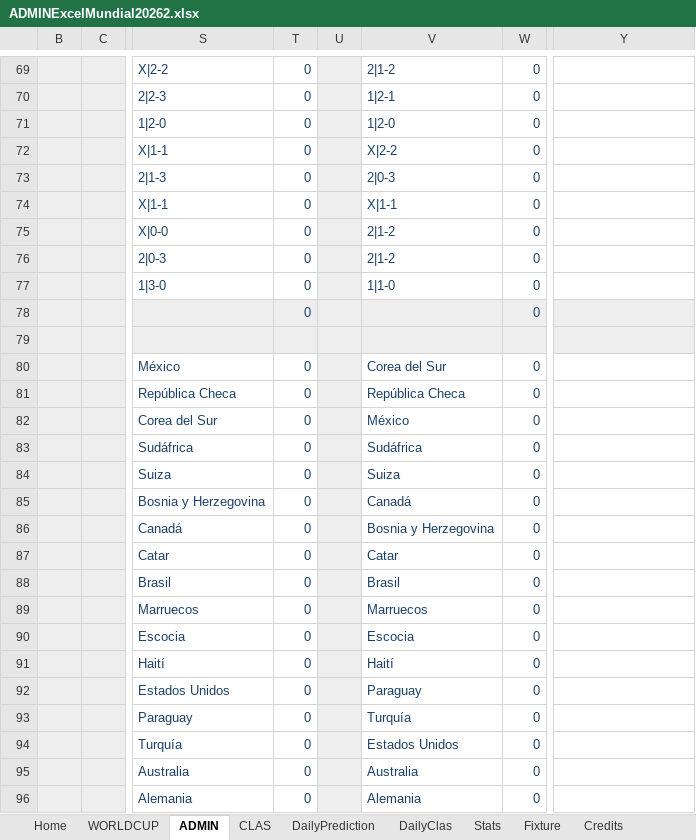
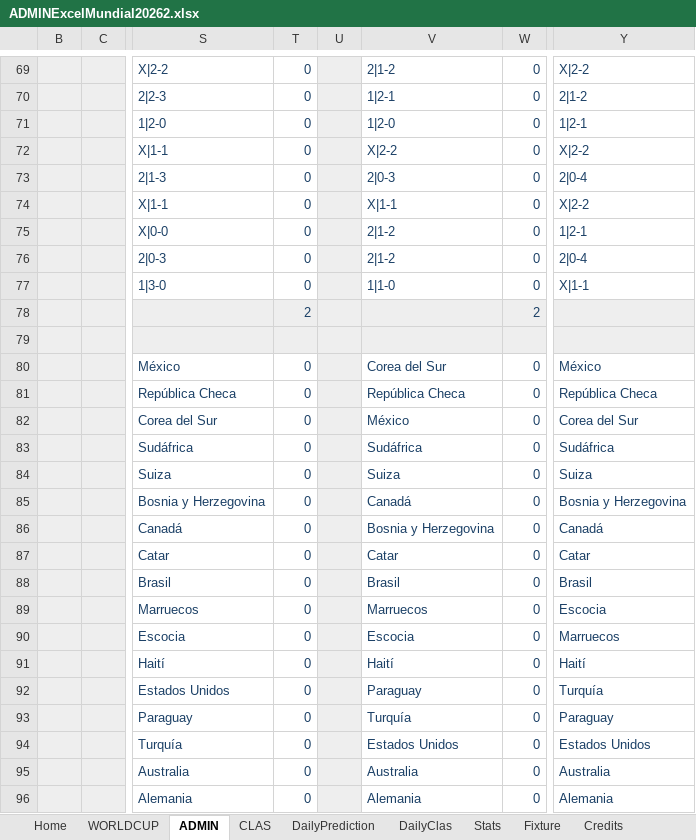
Before and after one commit to KevinPerez2701/Quiniela, an Excel workbook: ADMINExcelMundial20262.xlsx, sheet ADMIN, drawn as a sheet; only a part is shown, gaps mark what is left out; values as stored, in another font and other column widths than the file's, no borders; conditional formats not drawn; the diff covers the shown part only; the diff names each change by its address in the sheet, - before the commit and + after, or states it on an @@ line.

```diff
--- a/ADMINExcelMundial20262.xlsx (sheet ADMIN)
+++ b/ADMINExcelMundial20262.xlsx (sheet ADMIN)
-Y69: (empty)
+Y69: X|2-2
-Y70: (empty)
+Y70: 2|1-2
-Y71: (empty)
+Y71: 1|2-1
-Y72: (empty)
+Y72: X|2-2
-Y73: (empty)
+Y73: 2|0-4
-Y74: (empty)
+Y74: X|2-2
-Y75: (empty)
+Y75: 1|2-1
-Y76: (empty)
+Y76: 2|0-4
-Y77: (empty)
+Y77: X|1-1
-T78: 0
+T78: 2
-W78: 0
+W78: 2
-Y80: (empty)
+Y80: México
-Y81: (empty)
+Y81: República Checa
-Y82: (empty)
+Y82: Corea del Sur
-Y83: (empty)
+Y83: Sudáfrica
-Y84: (empty)
+Y84: Suiza
-Y85: (empty)
+Y85: Bosnia y Herzegovina
-Y86: (empty)
+Y86: Canadá
-Y87: (empty)
+Y87: Catar
-Y88: (empty)
+Y88: Brasil
-Y89: (empty)
+Y89: Escocia
-Y90: (empty)
+Y90: Marruecos
-Y91: (empty)
+Y91: Haití
-Y92: (empty)
+Y92: Turquía
-Y93: (empty)
+Y93: Paraguay
-Y94: (empty)
+Y94: Estados Unidos
-Y95: (empty)
+Y95: Australia
-Y96: (empty)
+Y96: Alemania
```
Also changed, not shown: 1 added row, 1 removed row, 239 edited cells and cell formats elsewhere in this sheet, sheet Stats, sheet CLAS, sheet WORLDCUP, sheet Fixture, sheet DailyClas, sheet DailyPrediction, 1 more sheet, formulas that keep their value, hidden cells, charts or pictures.
